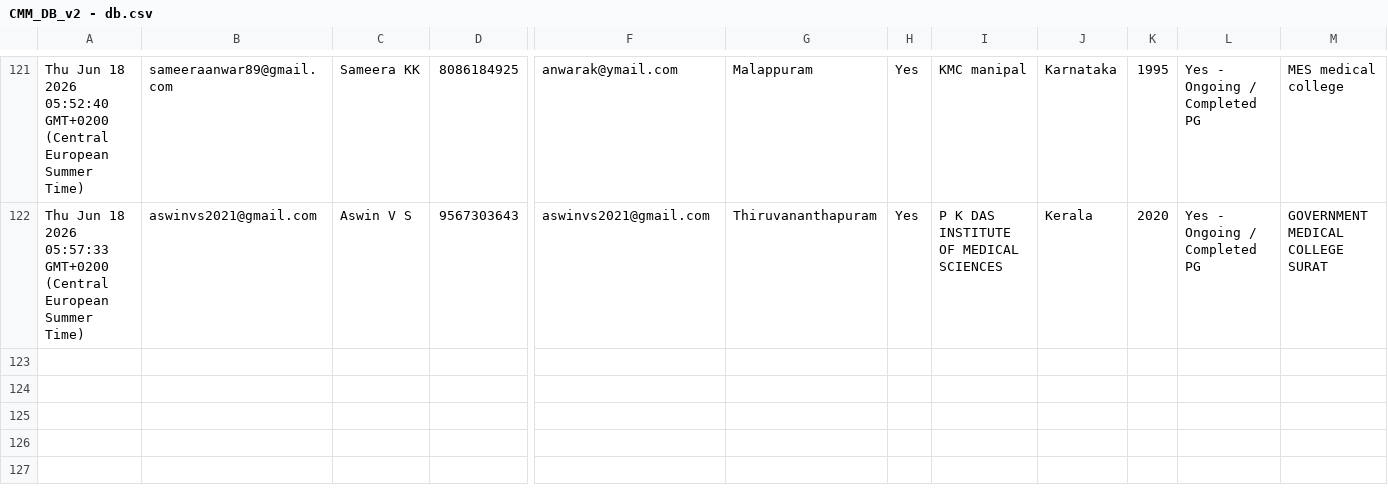
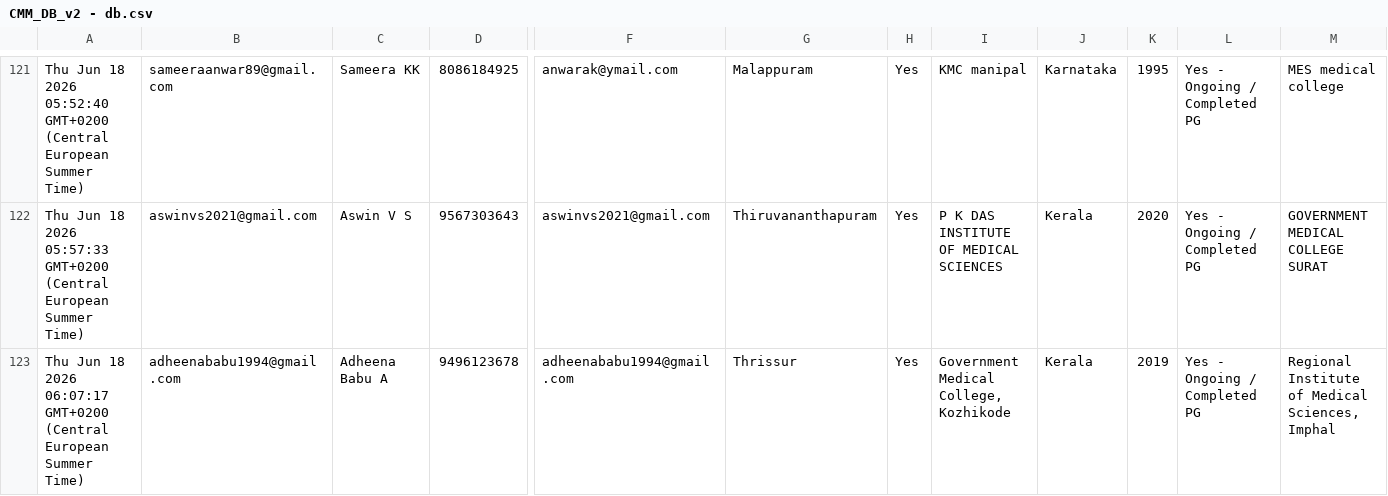
Before and after one commit to SharanStudio/cmmdb, a CSV file: CMM_DB_v2 - db.csv, drawn as a sheet; only a part is shown, gaps mark what is left out; rows hold the shown columns only; the diff names each change by its address in the sheet, - before the commit and + after, or states it on an @@ line.

Commit message:
Auto-update DB: 6/18/2026, 6:08:26 AM

```diff
--- a/CMM_DB_v2 - db.csv
+++ b/CMM_DB_v2 - db.csv
+row 123: Thu Jun 18 2026 06:07:17 GMT+0200 (Central European Summer Time) | adheenababu1994@gmail.com | Adheena Babu A | 9496123678 | adheenababu1994@gmail.com | Thrissur | Yes | Government Medical College, Kozhikode | Kerala | 2019 | Yes - Ongoing / Completed PG | Regional Institute of Medical Sciences, Imphal
```
